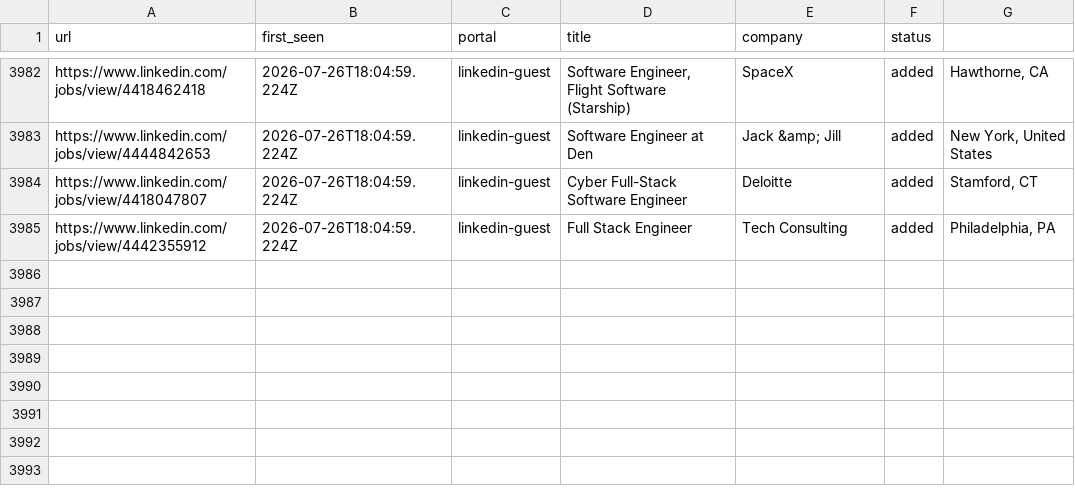
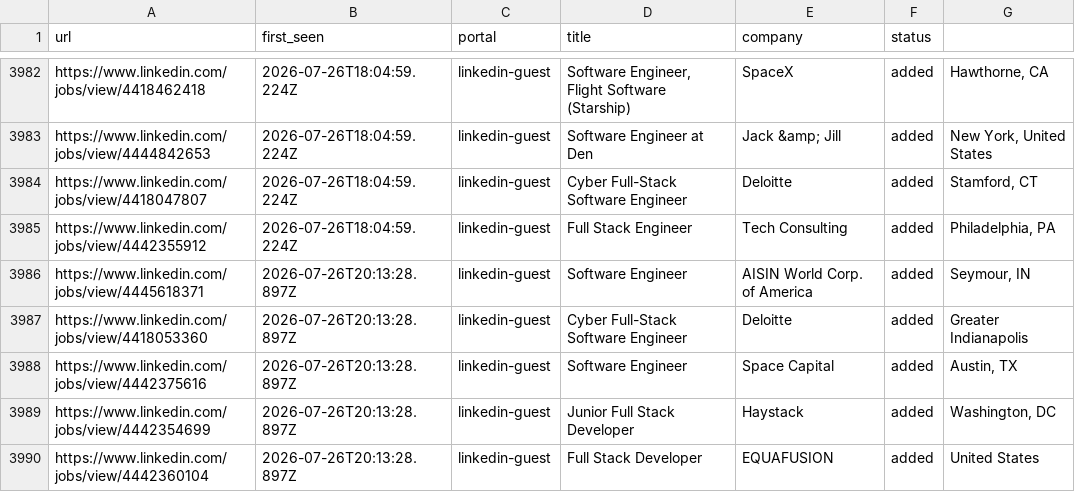
Before and after one commit to Kapo1123/career-ops, a TSV file: data/scan-history.tsv, drawn as a sheet; only a part is shown, gaps mark what is left out; the diff names each change by its address in the sheet, - before the commit and + after, or states it on an @@ line.

```diff
--- a/data/scan-history.tsv
+++ b/data/scan-history.tsv
+row 3986: https://www.linkedin.com/jobs/view/4445618371 | 2026-07-26T20:13:28.897Z | linkedin-guest | Software Engineer | AISIN World Corp. of America | added | Seymour, IN
+row 3987: https://www.linkedin.com/jobs/view/4418053360 | 2026-07-26T20:13:28.897Z | linkedin-guest | Cyber Full-Stack Software Engineer | Deloitte | added | Greater Indianapolis
+row 3988: https://www.linkedin.com/jobs/view/4442375616 | 2026-07-26T20:13:28.897Z | linkedin-guest | Software Engineer | Space Capital | added | Austin, TX
+row 3989: https://www.linkedin.com/jobs/view/4442354699 | 2026-07-26T20:13:28.897Z | linkedin-guest | Junior Full Stack Developer | Haystack | added | Washington, DC
+row 3990: https://www.linkedin.com/jobs/view/4442360104 | 2026-07-26T20:13:28.897Z | linkedin-guest | Full Stack Developer | EQUAFUSION | added | United States
```
Also changed, not shown: 1 other file.
